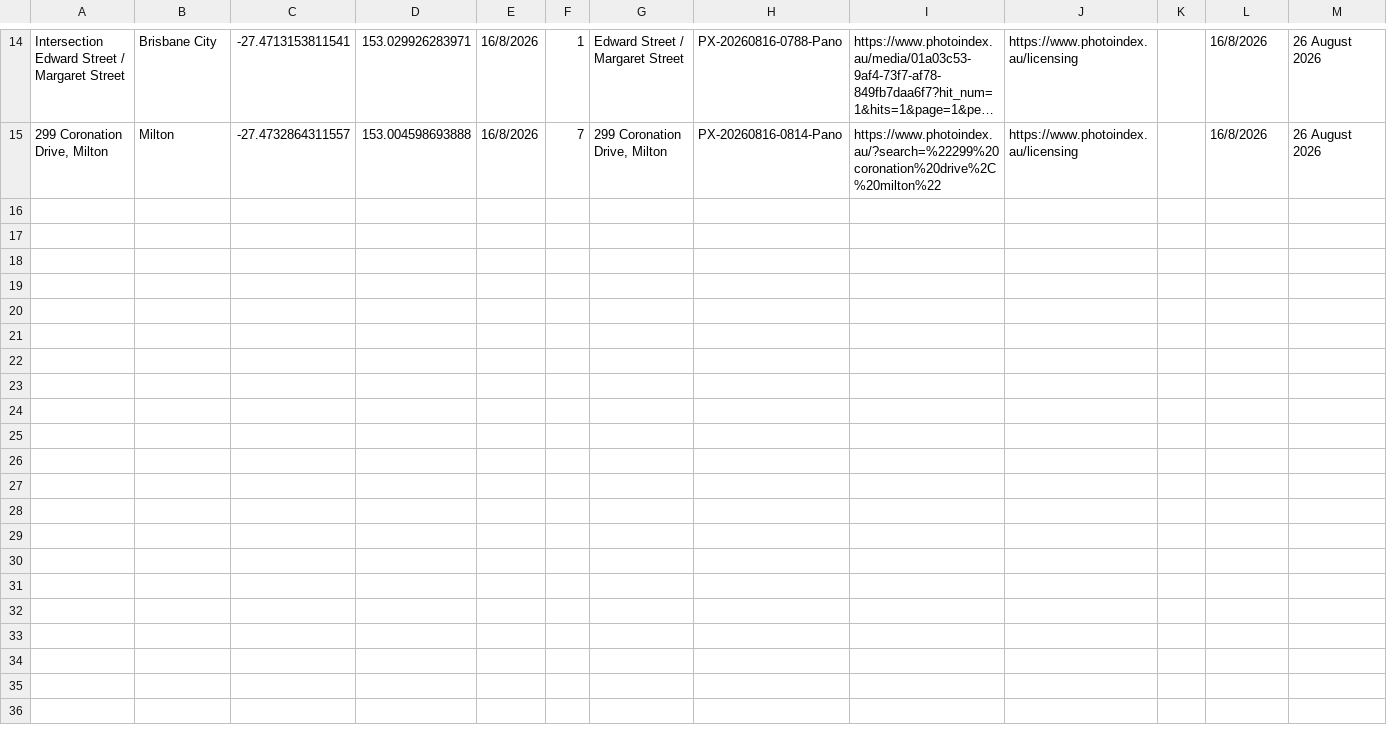
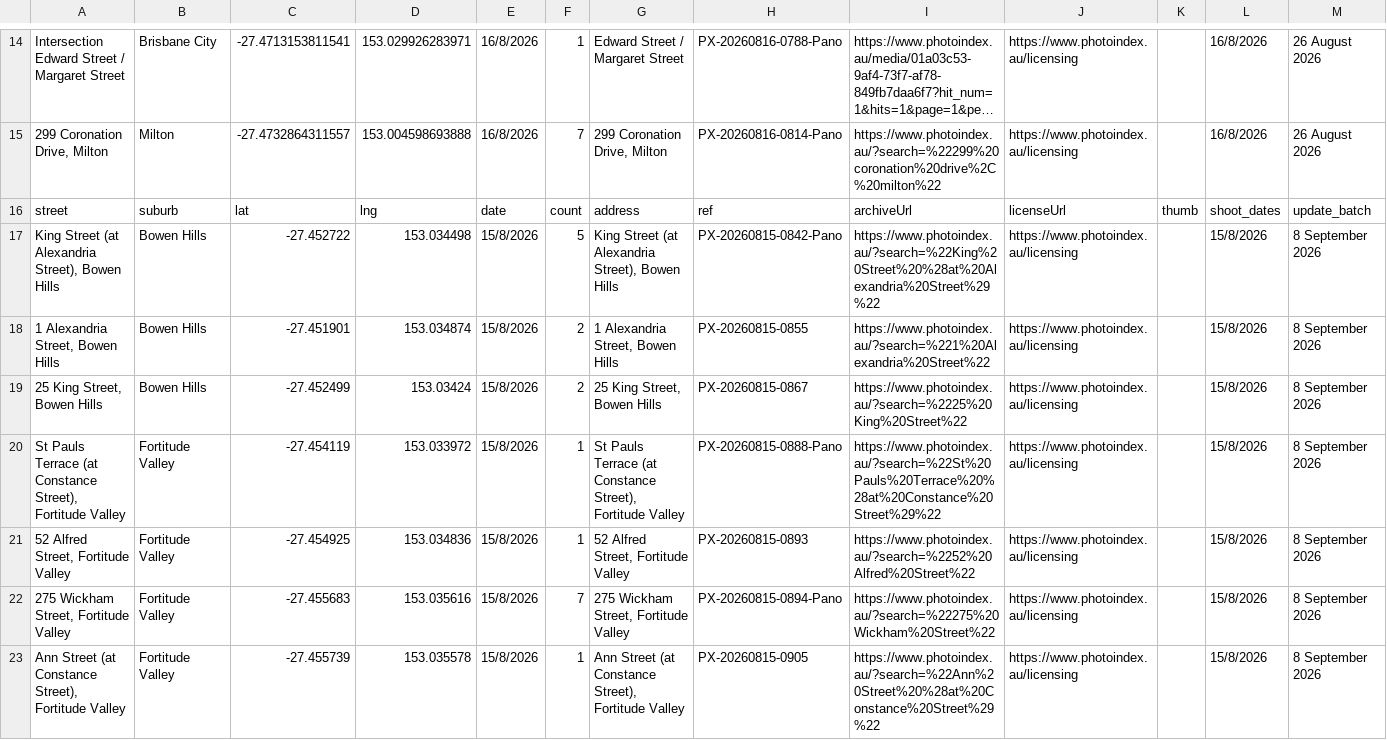
Before and after one commit to sproutssorbets/bne-urban, a CSV file: locations_.csv, drawn as a sheet; only a part is shown, gaps mark what is left out; long unchanged cells end in …; the diff names each change by its address in the sheet, - before the commit and + after, or states it on an @@ line.

Commit message:
Update locations_.csv

```diff
--- a/locations_.csv
+++ b/locations_.csv
+row 16: street | suburb | lat | lng | date | count | address | ref | archiveUrl | licenseUrl | thumb | shoot_dates | update_batch
+row 17: King Street (at Alexandria Street), Bowen Hills | Bowen Hills | -27.452722 | 153.034498 | 15/8/2026 | 5 | King Street (at Alexandria Street), Bowen Hills | PX-20260815-0842-Pano | https://www.photoindex.au/?search=%22King%20Street%20%28at%20Alexandria%20Street%29%22 | https://www.photoindex.au/licensing |  | 15/8/2026 | 8 September 2026
+row 18: 1 Alexandria Street, Bowen Hills | Bowen Hills | -27.451901 | 153.034874 | 15/8/2026 | 2 | 1 Alexandria Street, Bowen Hills | PX-20260815-0855 | https://www.photoindex.au/?search=%221%20Alexandria%20Street%22 | https://www.photoindex.au/licensing |  | 15/8/2026 | 8 September 2026
+row 19: 25 King Street, Bowen Hills | Bowen Hills | -27.452499 | 153.03424 | 15/8/2026 | 2 | 25 King Street, Bowen Hills | PX-20260815-0867 | https://www.photoindex.au/?search=%2225%20King%20Street%22 | https://www.photoindex.au/licensing |  | 15/8/2026 | 8 September 2026
+row 20: St Pauls Terrace (at Constance Street), Fortitude Valley | Fortitude Valley | -27.454119 | 153.033972 | 15/8/2026 | 1 | St Pauls Terrace (at Constance Street), Fortitude Valley | PX-20260815-0888-Pano | https://www.photoindex.au/?search=%22St%20Pauls%20Terrace%20%28at%20Constance%20Street%29%22 | https://www.photoindex.au/licensing |  | 15/8/2026 | 8 September 2026
+row 21: 52 Alfred Street, Fortitude Valley | Fortitude Valley | -27.454925 | 153.034836 | 15/8/2026 | 1 | 52 Alfred Street, Fortitude Valley | PX-20260815-0893 | https://www.photoindex.au/?search=%2252%20Alfred%20Street%22 | https://www.photoindex.au/licensing |  | 15/8/2026 | 8 September 2026
+row 22: 275 Wickham Street, Fortitude Valley | Fortitude Valley | -27.455683 | 153.035616 | 15/8/2026 | 7 | 275 Wickham Street, Fortitude Valley | PX-20260815-0894-Pano | https://www.photoindex.au/?search=%22275%20Wickham%20Street%22 | https://www.photoindex.au/licensing |  | 15/8/2026 | 8 September 2026
+row 23: Ann Street (at Constance Street), Fortitude Valley | Fortitude Valley | -27.455739 | 153.035578 | 15/8/2026 | 1 | Ann Street (at Constance Street), Fortitude Valley | PX-20260815-0905 | https://www.photoindex.au/?search=%22Ann%20Street%20%28at%20Constance%20Street%29%22 | https://www.photoindex.au/licensing |  | 15/8/2026 | 8 September 2026
```
